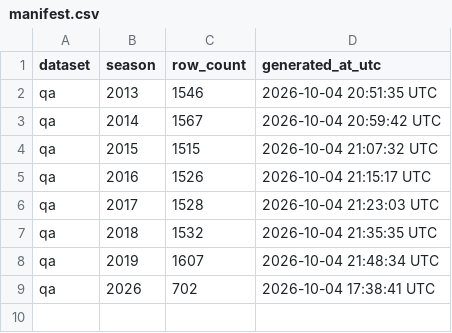
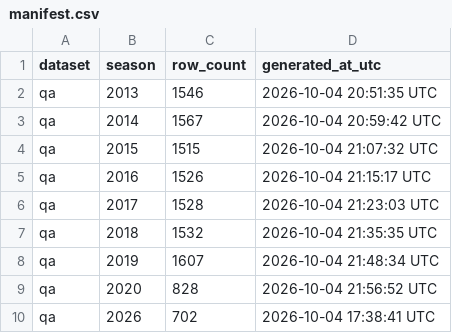
Before and after one commit to sportsdataverse/ncaa-mfb-football-data, a CSV file: mfb/qa/manifest.csv, drawn as a sheet.

```diff
--- a/mfb/qa/manifest.csv
+++ b/mfb/qa/manifest.csv
@@ -8,2 +8,3 @@ qa,2018,1532,2026-10-04 21:35:35 UTC
 qa,2019,1607,2026-10-04 21:48:34 UTC
+qa,2020,828,2026-10-04 21:56:52 UTC
 qa,2026,702,2026-10-04 17:38:41 UTC
```
Also changed, not shown: mfb/drives/manifest.csv, mfb/linescore/manifest.csv, 12 other files.
